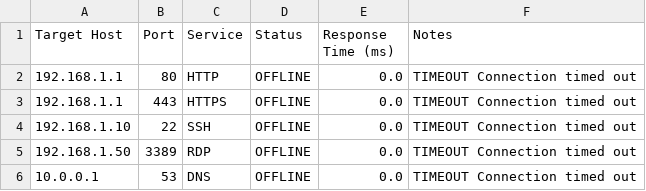
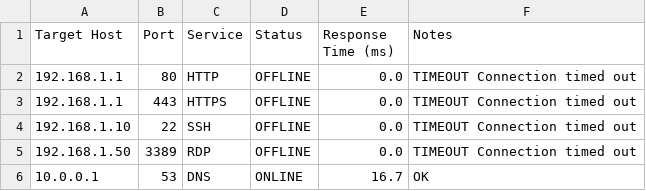
Before and after one commit to martasenyshynkb2025-pixel/cybersecurity-python-labs, a CSV file: labs/lab02/data_v05/scan_results.csv, drawn as a sheet.

```diff
--- a/labs/lab02/data_v05/scan_results.csv
+++ b/labs/lab02/data_v05/scan_results.csv
@@ -5,2 +5,2 @@ Target Host,Port,Service,Status,Response Time (ms),Notes
 192.168.1.50,3389,RDP,OFFLINE,0.0,TIMEOUT Connection timed out
-10.0.0.1,53,DNS,OFFLINE,0.0,TIMEOUT Connection timed out
+10.0.0.1,53,DNS,ONLINE,16.7,OK
```
Also changed, not shown: 2 other files.
